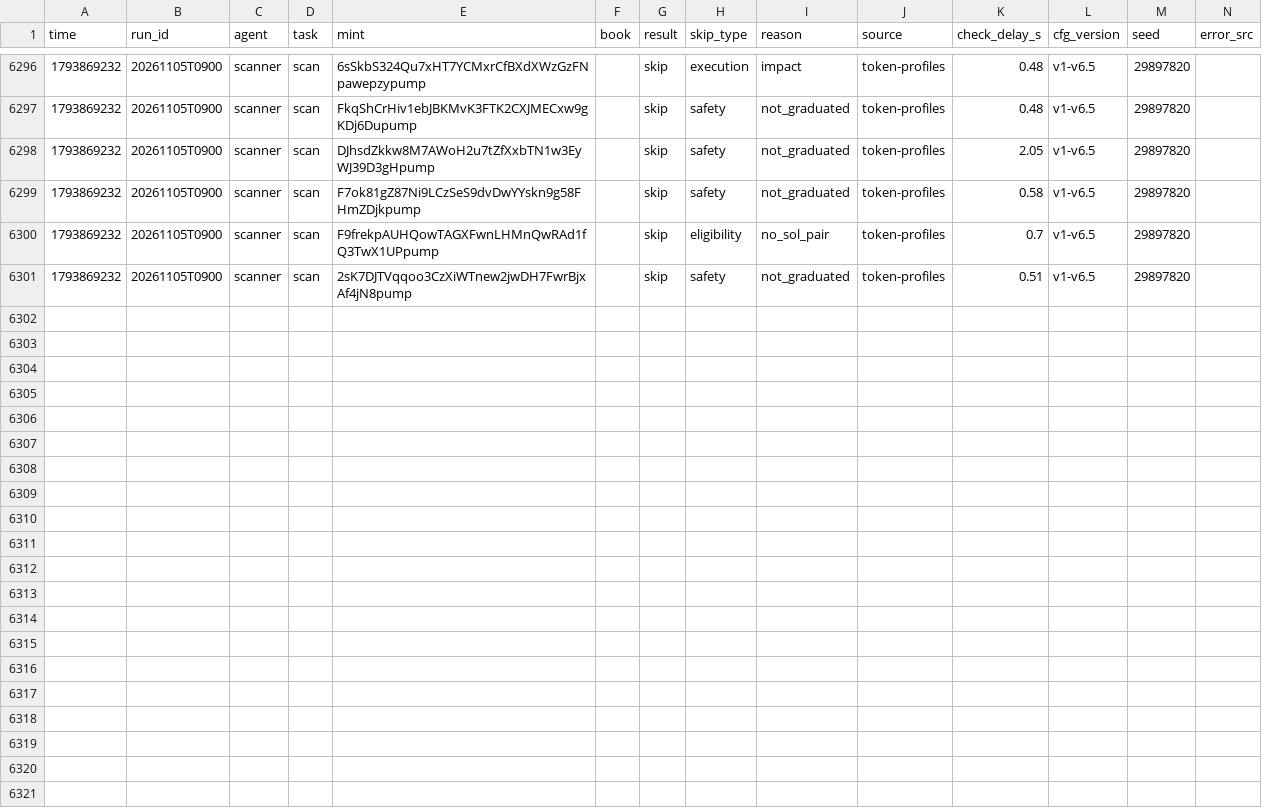
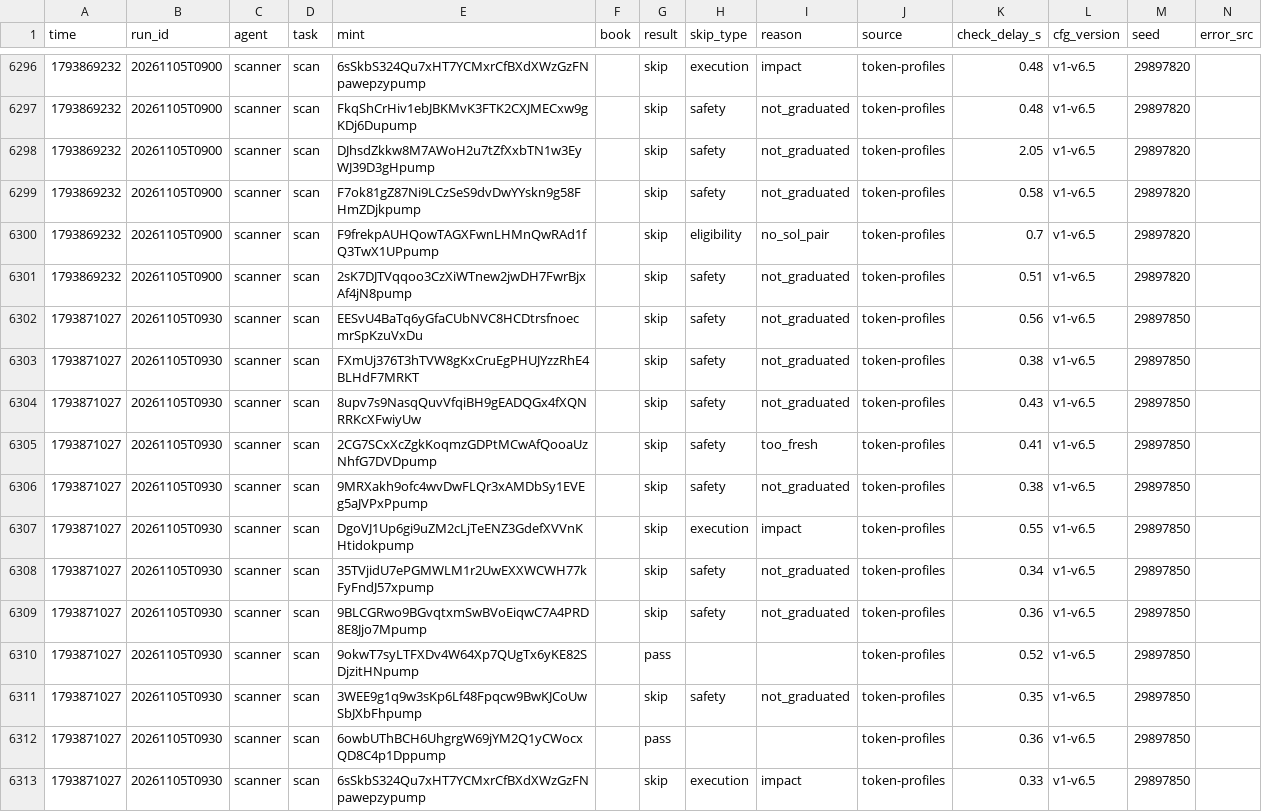
Before and after one commit to Zirqo-Dev/sightline, a CSV file: solana-desk/tasks.csv, drawn as a sheet; only a part is shown, gaps mark what is left out; rows hold the shown columns only; the diff names each change by its address in the sheet, - before the commit and + after, or states it on an @@ line.

```diff
--- a/solana-desk/tasks.csv
+++ b/solana-desk/tasks.csv
+row 6302: 1793871027 | 20261105T0930 | scanner | scan | EESvU4BaTq6yGfaCUbNVC8HCDtrsfnoecmrSpKzuVxDu |  | skip | safety | not_graduated | token-profiles | 0.56 | v1-v6.5 | 29897850
+row 6303: 1793871027 | 20261105T0930 | scanner | scan | FXmUj376T3hTVW8gKxCruEgPHUJYzzRhE4BLHdF7MRKT |  | skip | safety | not_graduated | token-profiles | 0.38 | v1-v6.5 | 29897850
+row 6304: 1793871027 | 20261105T0930 | scanner | scan | 8upv7s9NasqQuvVfqiBH9gEADQGx4fXQNRRKcXFwiyUw |  | skip | safety | not_graduated | token-profiles | 0.43 | v1-v6.5 | 29897850
+row 6305: 1793871027 | 20261105T0930 | scanner | scan | 2CG7SCxXcZgkKoqmzGDPtMCwAfQooaUzNhfG7DVDpump |  | skip | safety | too_fresh | token-profiles | 0.41 | v1-v6.5 | 29897850
+row 6306: 1793871027 | 20261105T0930 | scanner | scan | 9MRXakh9ofc4wvDwFLQr3xAMDbSy1EVEg5aJVPxPpump |  | skip | safety | not_graduated | token-profiles | 0.38 | v1-v6.5 | 29897850
+row 6307: 1793871027 | 20261105T0930 | scanner | scan | DgoVJ1Up6gi9uZM2cLjTeENZ3GdefXVVnKHtidokpump |  | skip | execution | impact | token-profiles | 0.55 | v1-v6.5 | 29897850
+row 6308: 1793871027 | 20261105T0930 | scanner | scan | 35TVjidU7ePGMWLM1r2UwEXXWCWH77kFyFndJ57xpump |  | skip | safety | not_graduated | token-profiles | 0.34 | v1-v6.5 | 29897850
+row 6309: 1793871027 | 20261105T0930 | scanner | scan | 9BLCGRwo9BGvqtxmSwBVoEiqwC7A4PRD8E8Jjo7Mpump |  | skip | safety | not_graduated | token-profiles | 0.36 | v1-v6.5 | 29897850
+row 6310: 1793871027 | 20261105T0930 | scanner | scan | 9okwT7syLTFXDv4W64Xp7QUgTx6yKE82SDjzitHNpump |  | pass |  |  | token-profiles | 0.52 | v1-v6.5 | 29897850
+row 6311: 1793871027 | 20261105T0930 | scanner | scan | 3WEE9g1q9w3sKp6Lf48Fpqcw9BwKJCoUwSbJXbFhpump |  | skip | safety | not_graduated | token-profiles | 0.35 | v1-v6.5 | 29897850
+row 6312: 1793871027 | 20261105T0930 | scanner | scan | 6owbUThBCH6UhgrgW69jYM2Q1yCWocxQD8C4p1Dppump |  | pass |  |  | token-profiles | 0.36 | v1-v6.5 | 29897850
+row 6313: 1793871027 | 20261105T0930 | scanner | scan | 6sSkbS324Qu7xHT7YCMxrCfBXdXWzGzFNpawepzypump |  | skip | execution | impact | token-profiles | 0.33 | v1-v6.5 | 29897850
```
Also changed, not shown: solana-desk/trades.csv, 5 other files.
